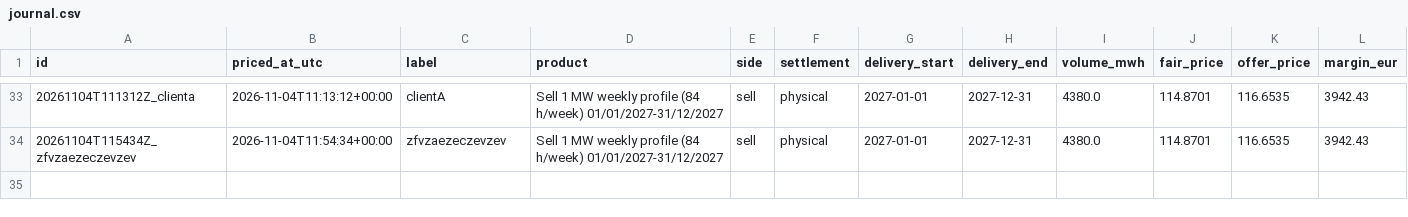
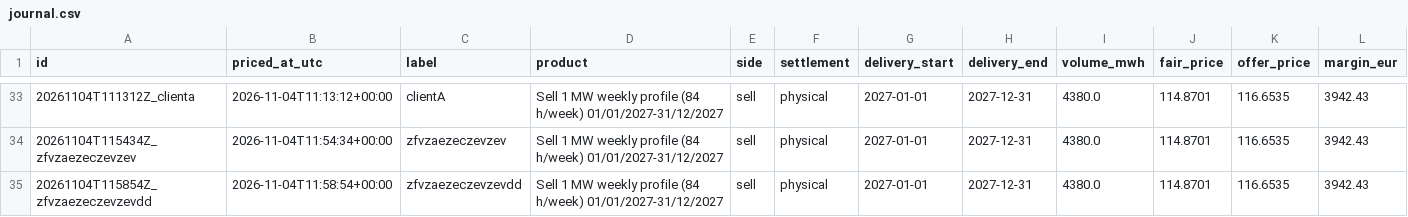
Before and after one commit to menckley/pricer, a CSV file: pricings/journal.csv, drawn as a sheet; only a part is shown, gaps mark what is left out; rows hold the shown columns only; the diff names each change by its address in the sheet, - before the commit and + after, or states it on an @@ line.

Commit message:
Pricing 20261104T115854Z_zfvzaezeczevzevdd : Sell 1 MW weekly profile (84 h/week) 01/01/2027-31/12/2027 — 116.65 €/MWh

```diff
--- a/pricings/journal.csv
+++ b/pricings/journal.csv
+row 35: 20261104T115854Z_zfvzaezeczevzevdd | 2026-11-04T11:58:54+00:00 | zfvzaezeczevzevdd | Sell 1 MW weekly profile (84 h/week) 01/01/2027-31/12/2027 | sell | physical | 2027-01-01 | 2027-12-31 | 4380.0 | 114.8701 | 116.6535 | 3942.43
```
Also changed, not shown: 1 other file.
